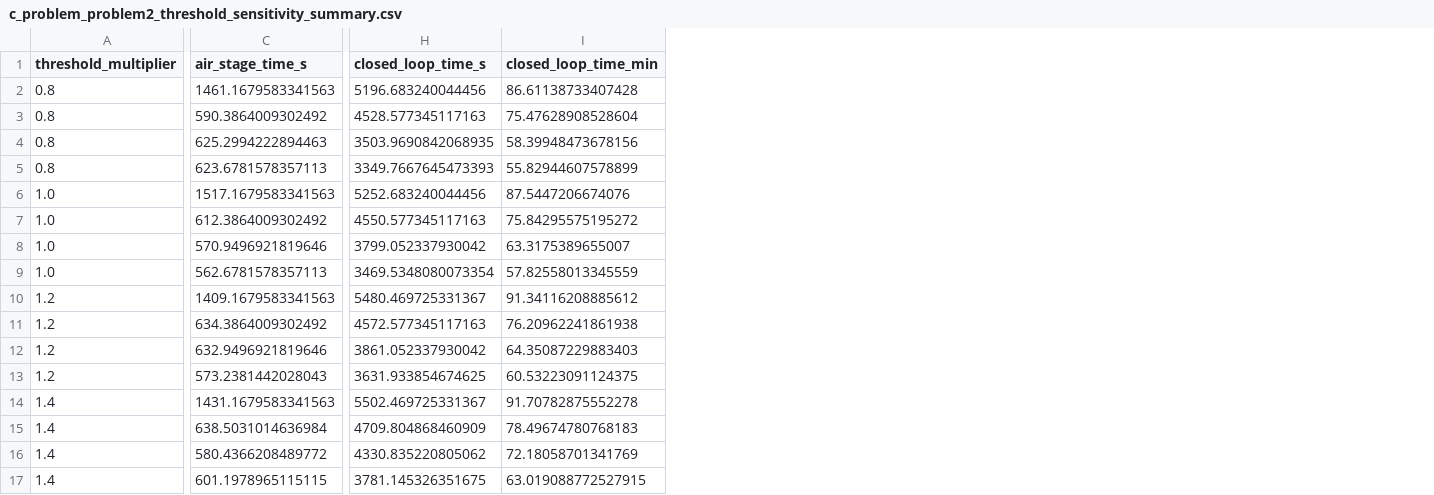
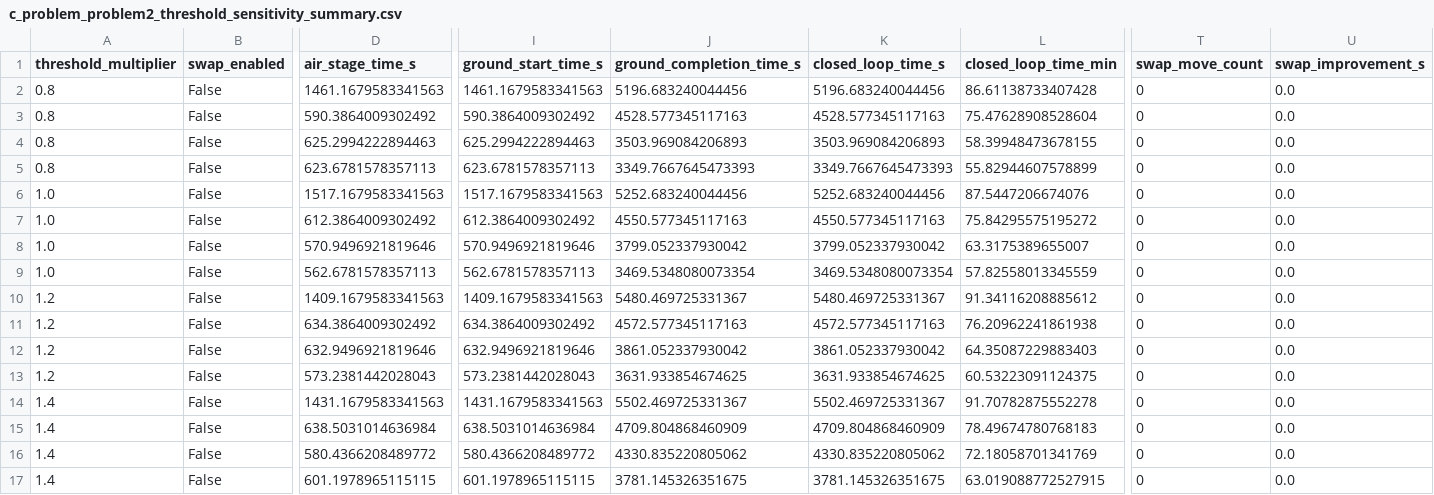
Before and after one commit to Yinfelix/shuxuejianmo, a CSV file: outputs/tables/c_problem_problem2_threshold_sensitivity_summary.csv, drawn as a sheet; only a part is shown, gaps mark what is left out; addresses are those after the commit; the diff names each change by its address in the sheet, - before the commit and + after, or states it on an @@ line.

```diff
--- a/outputs/tables/c_problem_problem2_threshold_sensitivity_summary.csv
+++ b/outputs/tables/c_problem_problem2_threshold_sensitivity_summary.csv
+column B (swap_enabled), rows 2-17: all False
+column I (ground_start_time_s), rows 2-17: 1461.1679583341563 | 590.3864009302492 | 625.2994222894463 | 623.6781578357113 | 1517.1679583341563 | 612.3864009302492 | 570.9496921819646 | 562.6781578357113 | 1409.1679583341563 | 634.3864009302492 | 632.9496921819646 | 573.2381442028043 | 1431.1679583341563 | 638.5031014636984 | 580.4366208489772 | 601.1978965115115
+column J (ground_completion_time_s), rows 2-17: 5196.683240044456 | 4528.577345117163 | 3503.969084206893 | 3349.7667645473393 | 5252.683240044456 | 4550.577345117163 | 3799.052337930042 | 3469.5348080073354 | 5480.469725331367 | 4572.577345117163 | 3861.052337930042 | 3631.933854674625 | 5502.469725331367 | 4709.804868460909 | 4330.835220805062 | 3781.145326351675
+column T (swap_move_count), rows 2-17: all 0
+column U (swap_improvement_s), rows 2-17: all 0.0
-K4 (closed_loop_time_s): 3503.9690842068935
+K4 (closed_loop_time_s): 3503.969084206893
-L4 (closed_loop_time_min): 58.39948473678156
+L4 (closed_loop_time_min): 58.39948473678155
```
Also changed, not shown: data/processed/c_problem_problem2_threshold_sensitivity_target_detail.csv, outputs/tables/c_problem_problem2_evaluation_compare.csv, 44 other files.
